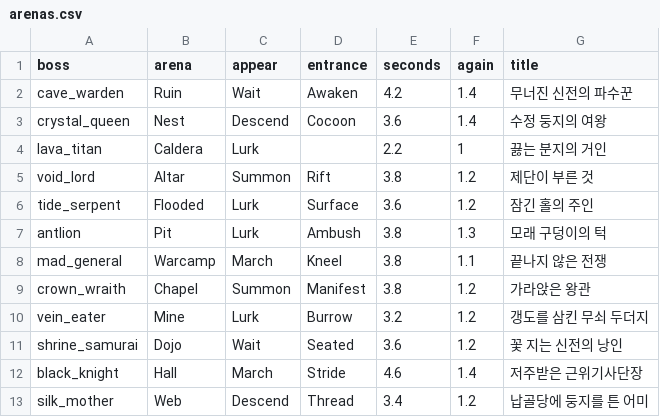
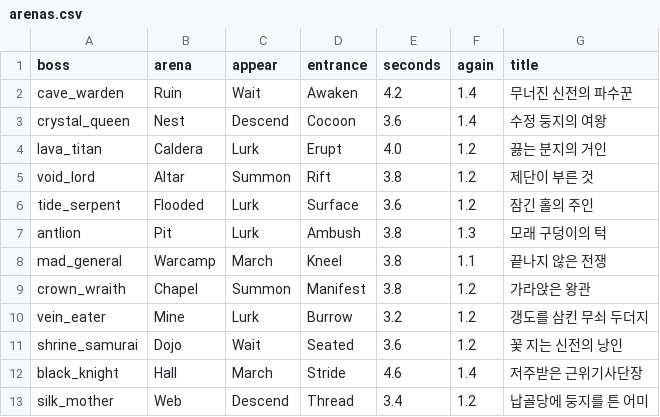
Before and after one commit to LeArc6910/pray-to, a CSV file: Assets/_Project/Data/Bosses/arenas.csv, drawn as a sheet.

```diff
--- a/Assets/_Project/Data/Bosses/arenas.csv
+++ b/Assets/_Project/Data/Bosses/arenas.csv
@@ -3,3 +3,3 @@ cave_warden,Ruin,Wait,Awaken,4.2,1.4,무너진 신전의 파수꾼
 crystal_queen,Nest,Descend,Cocoon,3.6,1.4,수정 둥지의 여왕
-lava_titan,Caldera,Lurk,,2.2,1,끓는 분지의 거인
+lava_titan,Caldera,Lurk,Erupt,4.0,1.2,끓는 분지의 거인
 void_lord,Altar,Summon,Rift,3.8,1.2,제단이 부른 것
```
Also changed, not shown: 33 other files.
